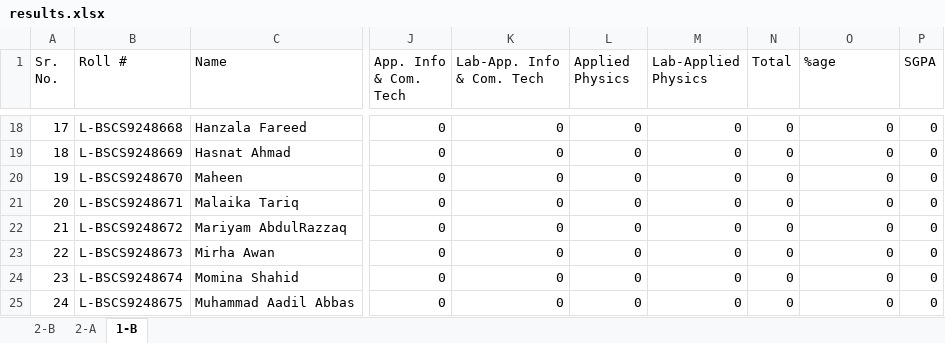
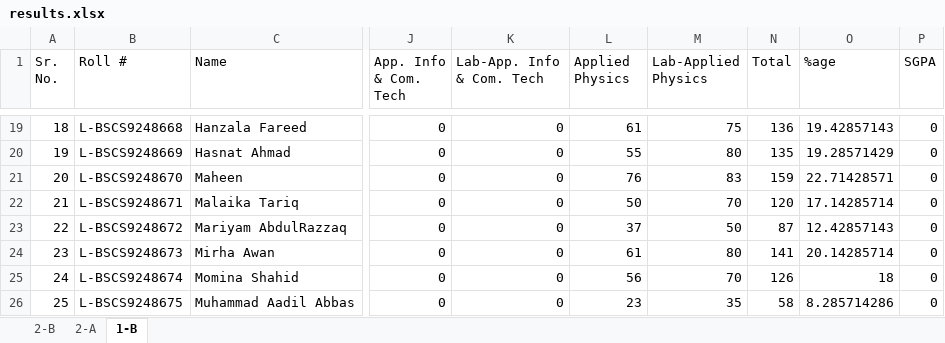
Before and after one commit to xeeshan-zs/marks, an Excel workbook: assets/results.xlsx, sheet 1-B, drawn as a sheet; only a part is shown, gaps mark what is left out; values as stored, in another font and other column widths than the file's, no cell formats; charts and pictures not drawn; addresses are those after the commit; the diff covers the shown part only; the diff names each change by its address in the sheet, - before the commit and + after, or states it on an @@ line.

```diff
--- a/assets/results.xlsx (sheet 1-B)
+++ b/assets/results.xlsx (sheet 1-B)
@@ column A (Sr. No.) renumbered from row 3 down @@
-L19 (Applied Physics): 0
+L19 (Applied Physics): 61
-M19 (Lab-Applied Physics): 0
+M19 (Lab-Applied Physics): 75
-N19 (Total): 0
+N19 (Total): 136
-O19 (%age): 0
+O19 (%age): 19.42857143
-L20 (Applied Physics): 0
+L20 (Applied Physics): 55
-M20 (Lab-Applied Physics): 0
+M20 (Lab-Applied Physics): 80
-N20 (Total): 0
+N20 (Total): 135
-O20 (%age): 0
+O20 (%age): 19.28571429
-L21 (Applied Physics): 0
+L21 (Applied Physics): 76
-M21 (Lab-Applied Physics): 0
+M21 (Lab-Applied Physics): 83
-N21 (Total): 0
+N21 (Total): 159
-O21 (%age): 0
+O21 (%age): 22.71428571
-L22 (Applied Physics): 0
+L22 (Applied Physics): 50
-M22 (Lab-Applied Physics): 0
+M22 (Lab-Applied Physics): 70
-N22 (Total): 0
+N22 (Total): 120
-O22 (%age): 0
+O22 (%age): 17.14285714
-L23 (Applied Physics): 0
+L23 (Applied Physics): 37
-M23 (Lab-Applied Physics): 0
+M23 (Lab-Applied Physics): 50
-N23 (Total): 0
+N23 (Total): 87
-O23 (%age): 0
+O23 (%age): 12.42857143
-L24 (Applied Physics): 0
+L24 (Applied Physics): 61
-M24 (Lab-Applied Physics): 0
+M24 (Lab-Applied Physics): 80
-N24 (Total): 0
+N24 (Total): 141
-O24 (%age): 0
+O24 (%age): 20.14285714
-L25 (Applied Physics): 0
+L25 (Applied Physics): 56
-M25 (Lab-Applied Physics): 0
+M25 (Lab-Applied Physics): 70
-N25 (Total): 0
+N25 (Total): 126
-O25 (%age): 0
+O25 (%age): 18
-L26 (Applied Physics): 0
+L26 (Applied Physics): 23
-M26 (Lab-Applied Physics): 0
+M26 (Lab-Applied Physics): 35
-N26 (Total): 0
+N26 (Total): 58
-O26 (%age): 0
+O26 (%age): 8.285714286
```
Also changed, not shown: 1 added row and 198 edited cells elsewhere in this sheet, cell formats, charts or pictures.
